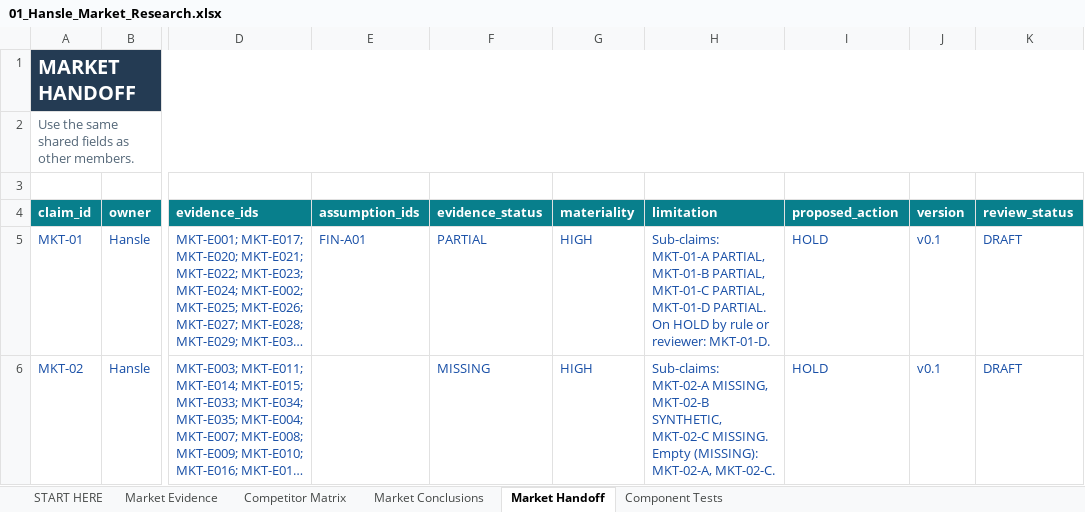
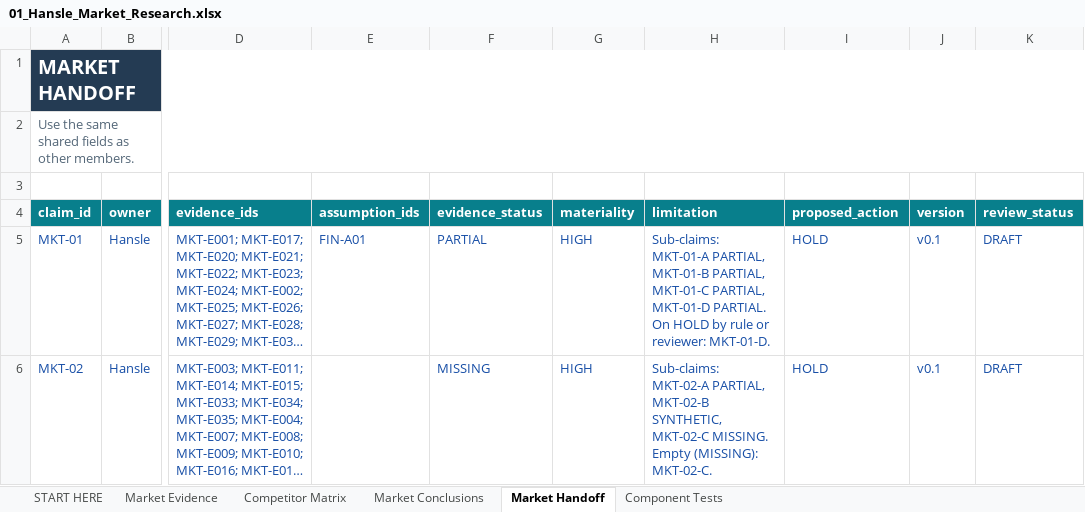
Before and after one commit to hanslelee/research-market-dump, an Excel workbook: market/out/01_Hansle_Market_Research.xlsx, sheet Market Handoff, drawn as a sheet; only a part is shown, gaps mark what is left out; long unchanged cells end in …; values as stored, in another font and other column widths than the file's, no borders; the diff names each change by its address in the sheet, - before the commit and + after, or states it on an @@ line.

```diff
--- a/market/out/01_Hansle_Market_Research.xlsx (sheet Market Handoff)
+++ b/market/out/01_Hansle_Market_Research.xlsx (sheet Market Handoff)
-H6 (limitation): Sub-claims: MKT-02-A MISSING, MKT-02-B SYNTHETIC, MKT-02-C MISSING. Empty (MISSING): MKT-02-A, MKT-02-C.
+H6 (limitation): Sub-claims: MKT-02-A PARTIAL, MKT-02-B SYNTHETIC, MKT-02-C MISSING. Empty (MISSING): MKT-02-C.
```
Also changed, not shown: sheet Market Conclusions, sheet Market Evidence, sheet Competitor Matrix, 5 other files.
